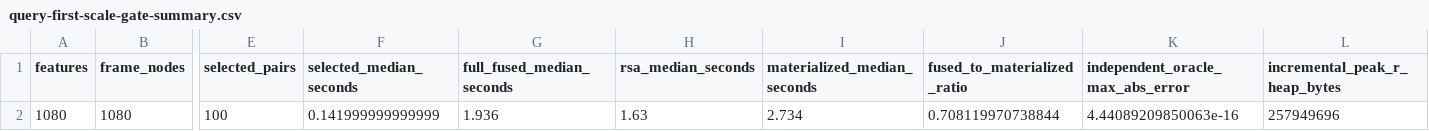
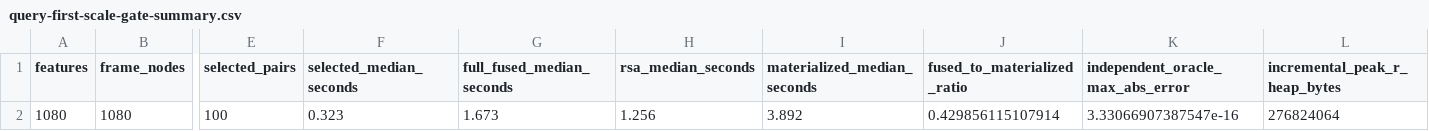
Before and after one commit to bbuchsbaum/crossform, a CSV file: inst/extdata/certification/query-first-scale-gate-summary.csv, drawn as a sheet; only a part is shown, gaps mark what is left out; the diff names each change by its address in the sheet, - before the commit and + after, or states it on an @@ line.

```diff
--- a/inst/extdata/certification/query-first-scale-gate-summary.csv
+++ b/inst/extdata/certification/query-first-scale-gate-summary.csv
-F2 (selected_median_seconds): 0.141999999999999
+F2 (selected_median_seconds): 0.323
-G2 (full_fused_median_seconds): 1.936
+G2 (full_fused_median_seconds): 1.673
-H2 (rsa_median_seconds): 1.63
+H2 (rsa_median_seconds): 1.256
-I2 (materialized_median_seconds): 2.734
+I2 (materialized_median_seconds): 3.892
-J2 (fused_to_materialized_ratio): 0.708119970738844
+J2 (fused_to_materialized_ratio): 0.429856115107914
-K2 (independent_oracle_max_abs_error): 4.44089209850063e-16
+K2 (independent_oracle_max_abs_error): 3.33066907387547e-16
-L2 (incremental_peak_r_heap_bytes): 257949696
+L2 (incremental_peak_r_heap_bytes): 276824064
```
Also changed, not shown: inst/extdata/certification/learned-metric-policy-summary.csv, inst/extdata/certification/measurement-profile-summary.csv, 17 other files.
